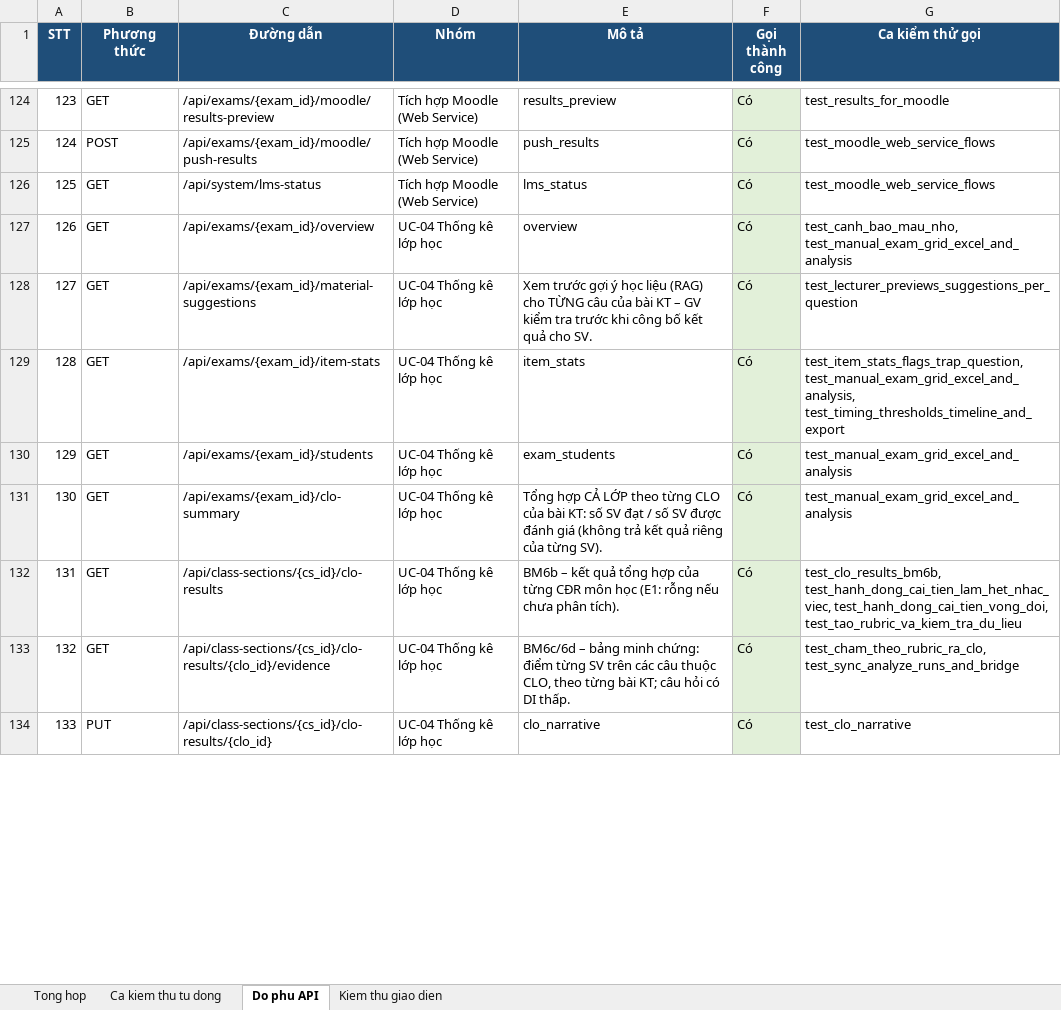
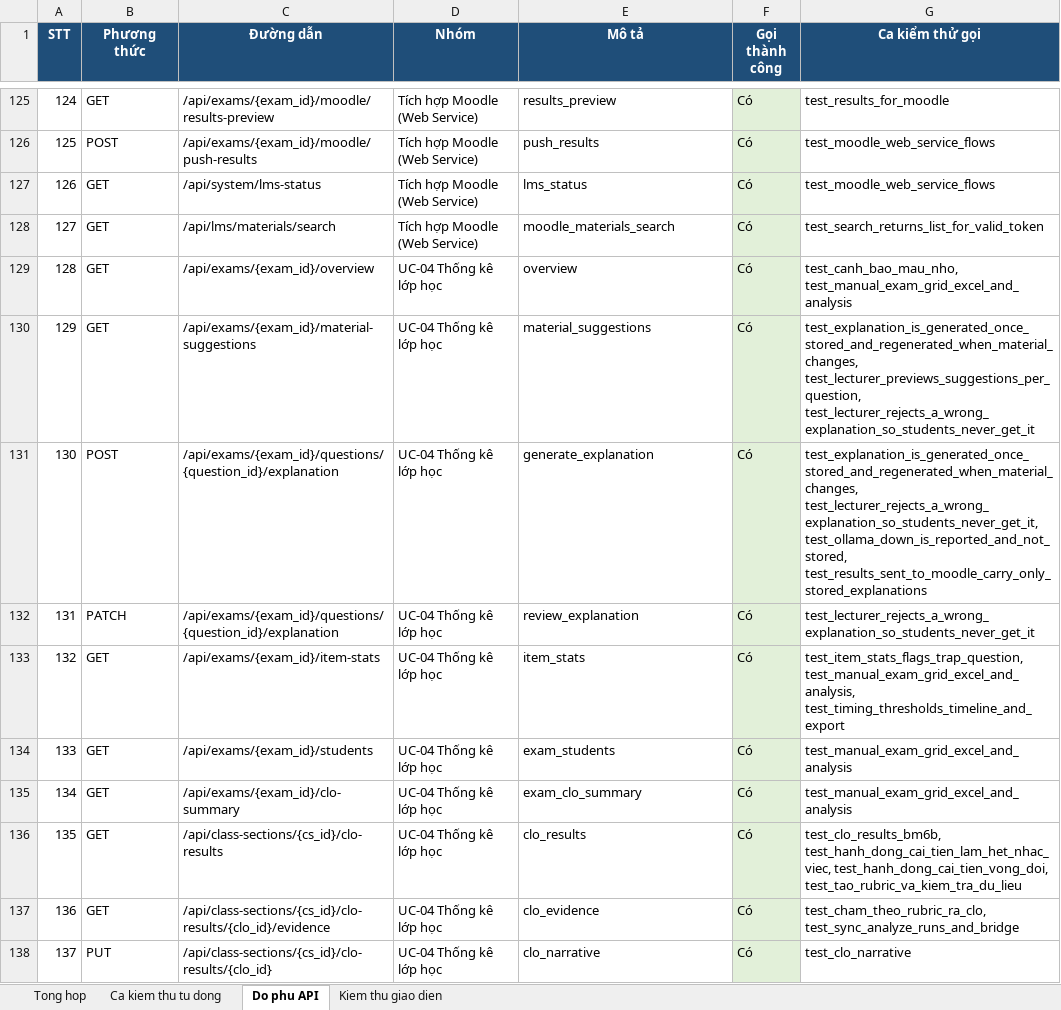
Before and after one commit to NguyenTanYen/TLCN, an Excel workbook: docs/kiem_thu/KET_QUA_KIEM_THU.xlsx, sheet Do phu API, drawn as a sheet; only a part is shown, gaps mark what is left out; values as stored, in another font and other column widths than the file's, no borders; addresses are those after the commit; the diff covers the shown part only; the diff names each change by its address in the sheet, - before the commit and + after, or states it on an @@ line.

```diff
--- a/docs/kiem_thu/KET_QUA_KIEM_THU.xlsx (sheet Do phu API)
+++ b/docs/kiem_thu/KET_QUA_KIEM_THU.xlsx (sheet Do phu API)
@@ column A (STT) renumbered from row 102 down @@
+row 128: 127 | GET | /api/lms/materials/search | Tích hợp Moodle (Web Service) | moodle_materials_search | Có | test_search_returns_list_for_valid_token
-E130 (Mô tả): Xem trước gợi ý học liệu (RAG) cho TỪNG câu của bài KT – GV kiểm tra trước khi công bố kết quả cho SV.
+E130 (Mô tả): material_suggestions
-G130 (Ca kiểm thử gọi): test_lecturer_previews_suggestions_per_question
+G130 (Ca kiểm thử gọi): test_explanation_is_generated_once_stored_and_regenerated_when_material_changes, test_lecturer_previews_suggestions_per_question, test_lecturer_rejects_a_wrong_explanation_so_students_never_get_it
+row 131: 130 | POST | /api/exams/{exam_id}/questions/{question_id}/explanation | UC-04 Thống kê lớp học | generate_explanation | Có | test_explanation_is_generated_once_stored_and_regenerated_when_material_changes, test_lecturer_rejects_a_wrong_explanation_so_students_never_get_it, test_ollama_down_is_reported_and_not_stored, test_results_sent_to_moodle_carry_only_stored_explanations
+row 132: 131 | PATCH | /api/exams/{exam_id}/questions/{question_id}/explanation | UC-04 Thống kê lớp học | review_explanation | Có | test_lecturer_rejects_a_wrong_explanation_so_students_never_get_it
-E135 (Mô tả): Tổng hợp CẢ LỚP theo từng CLO của bài KT: số SV đạt / số SV được đánh giá (không trả kết quả riêng của từng SV).
+E135 (Mô tả): exam_clo_summary
-E136 (Mô tả): BM6b – kết quả tổng hợp của từng CĐR môn học (E1: rỗng nếu chưa phân tích).
+E136 (Mô tả): clo_results
-E137 (Mô tả): BM6c/6d – bảng minh chứng: điểm từng SV trên các câu thuộc CLO, theo từng bài KT; câu hỏi có DI thấp.
+E137 (Mô tả): clo_evidence
```
Also changed, not shown: 1 added row and 58 edited cells elsewhere in this sheet, sheet Ca kiem thu tu dong, sheet Tong hop, sheet Kiem thu giao dien, 20 other files.
